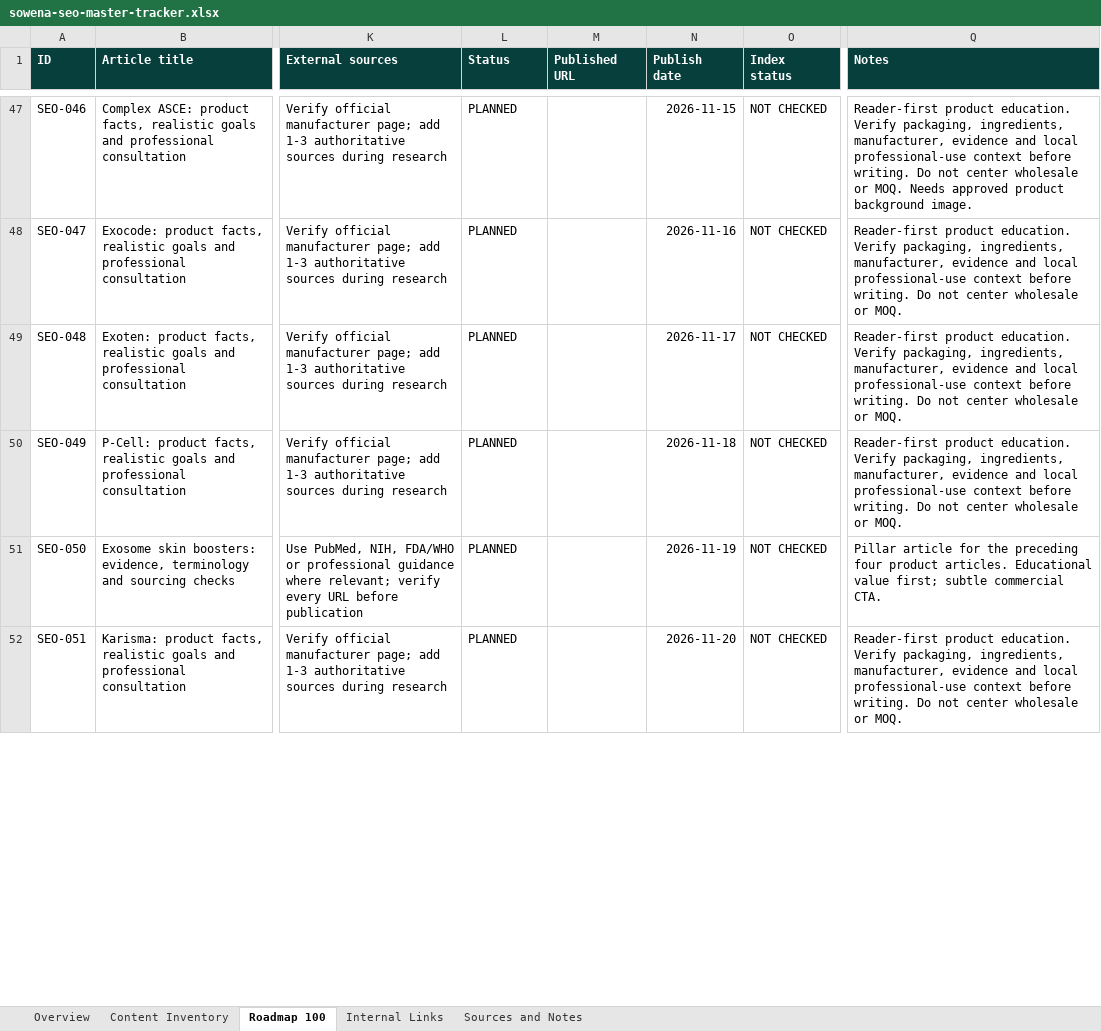
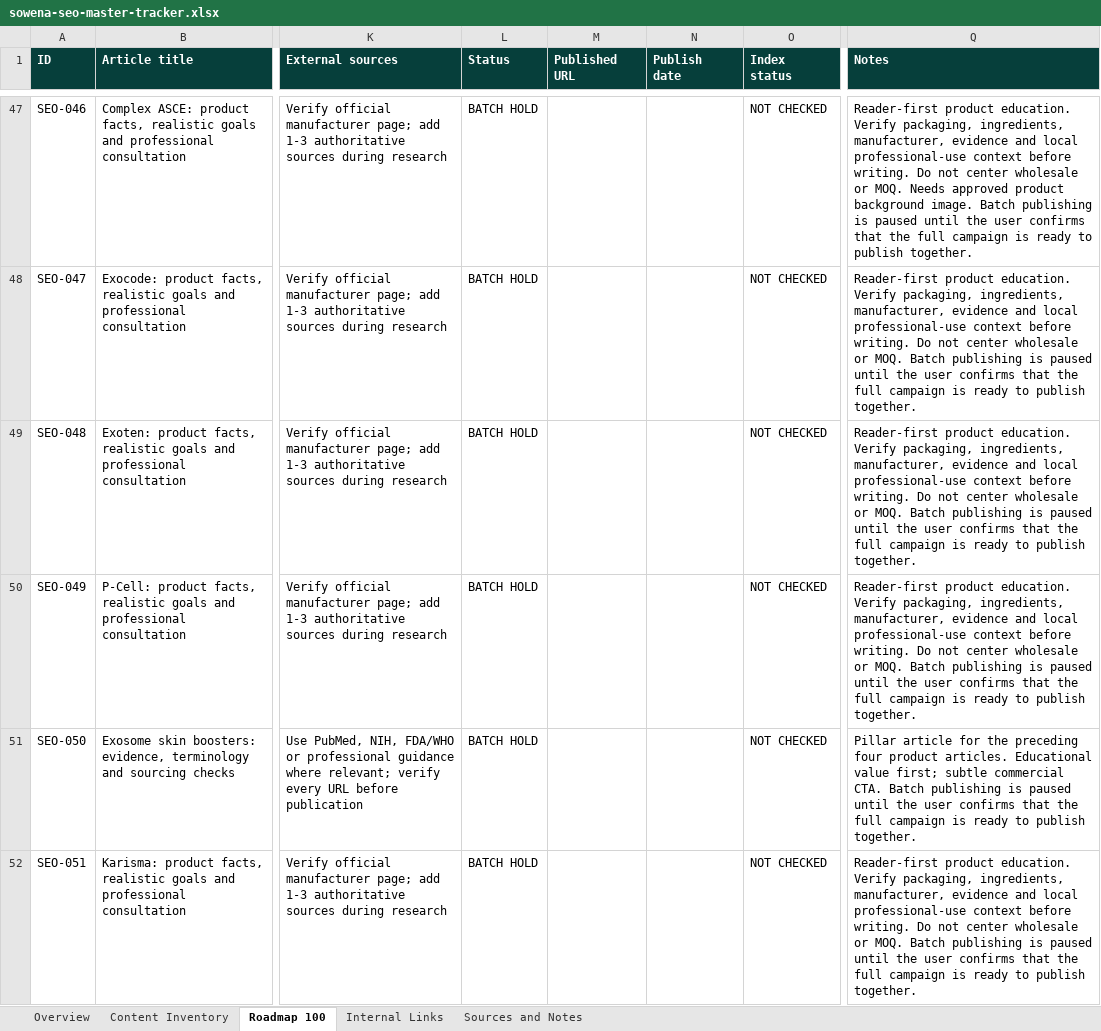
Before and after one commit to sowenabeauty/sowena-beauty-website, an Excel workbook: seo-automation/sowena-seo-master-tracker.xlsx, sheet Roadmap 100, drawn as a sheet; only a part is shown, gaps mark what is left out; values as stored, in another font and other column widths than the file's, no borders; conditional formats and table styles not drawn; the diff covers the shown part only; the diff names each change by its address in the sheet, - before the commit and + after, or states it on an @@ line.

```diff
--- a/seo-automation/sowena-seo-master-tracker.xlsx (sheet Roadmap 100)
+++ b/seo-automation/sowena-seo-master-tracker.xlsx (sheet Roadmap 100)
-L47:L52 (Status): PLANNED
+L47:L52 (Status): BATCH HOLD
-N47 (Publish date): 2026-11-15
+N47 (Publish date): (empty)
-Q47 (Notes): …background image.
+Q47 (Notes): …background image. Batch publishing is paused until the user confirms that the full campaign is ready to publish together.
-N48 (Publish date): 2026-11-16
+N48 (Publish date): (empty)
-Q48:Q50 (Notes): …or MOQ.
+Q48:Q50 (Notes): …or MOQ. Batch publishing is paused until the user confirms that the full campaign is ready to publish together.
-N49 (Publish date): 2026-11-17
+N49 (Publish date): (empty)
-N50 (Publish date): 2026-11-18
+N50 (Publish date): (empty)
-N51 (Publish date): 2026-11-19
+N51 (Publish date): (empty)
-Q51 (Notes): …commercial CTA.
+Q51 (Notes): …commercial CTA. Batch publishing is paused until the user confirms that the full campaign is ready to publish together.
-N52 (Publish date): 2026-11-20
+N52 (Publish date): (empty)
-Q52 (Notes): …or MOQ.
+Q52 (Notes): …or MOQ. Batch publishing is paused until the user confirms that the full campaign is ready to publish together.
```
Also changed, not shown: 279 edited cells elsewhere in this sheet, sheet Overview, 3 other files.
